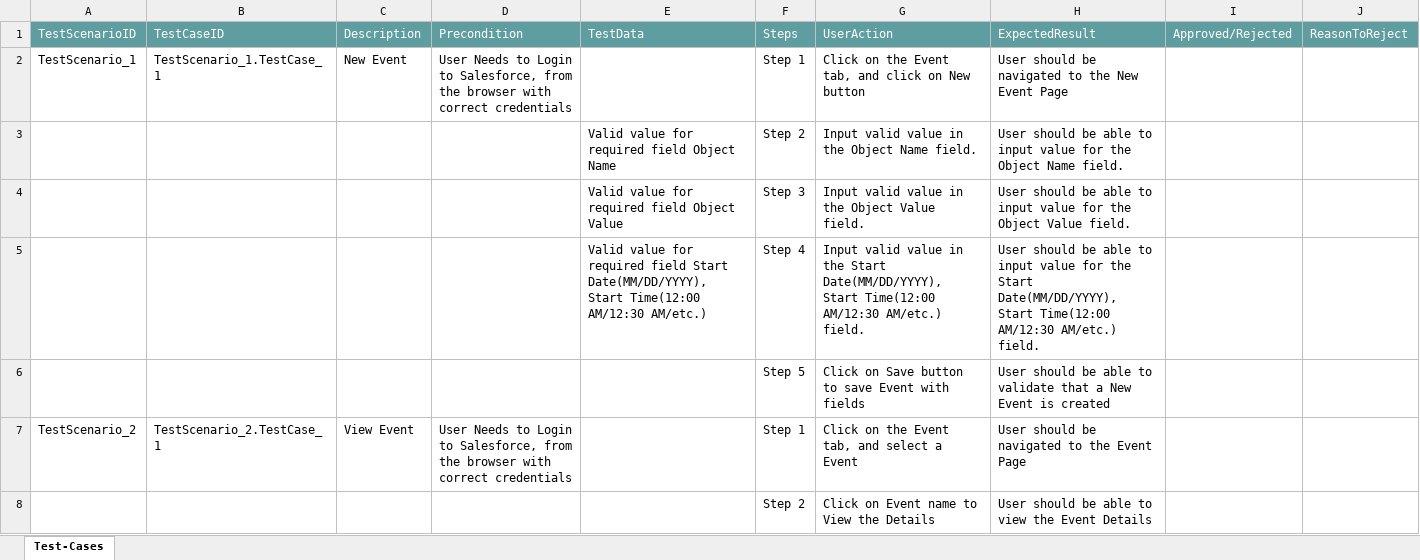
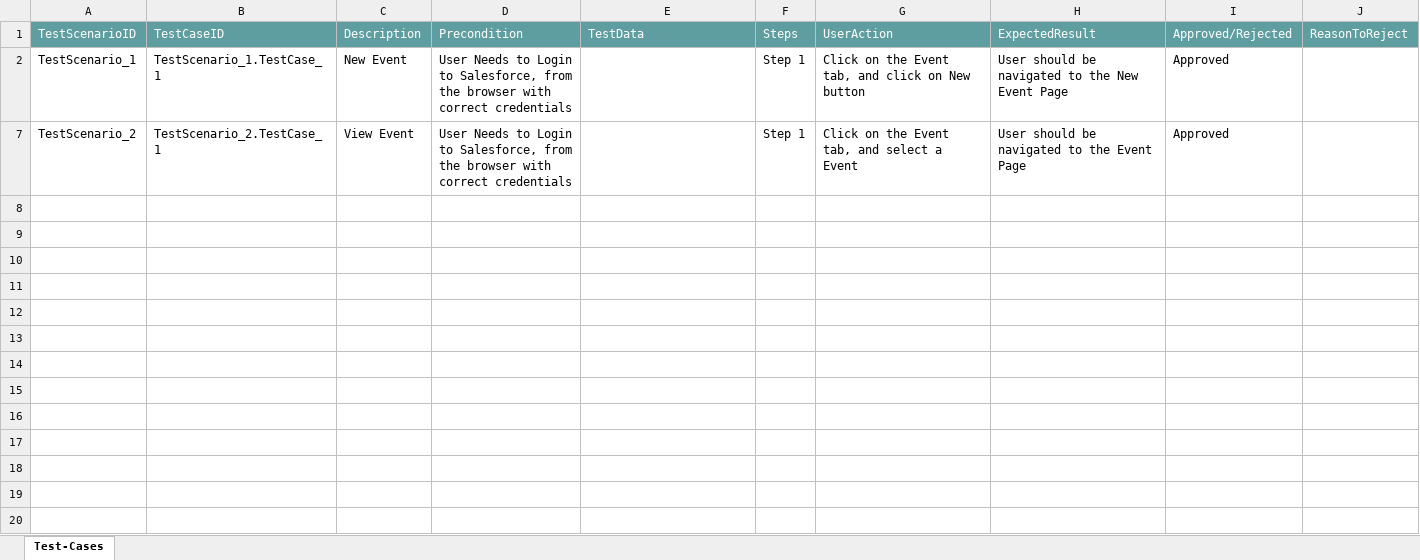
Before and after one commit to ShaikMohamedIrfan/Mobile_Flow_Test, an Excel workbook: TP_Event_Flows_4.0.xlsx, sheet Test-Cases, drawn as a sheet; values as stored, in another font and other column widths than the file's, no borders; table styles not drawn; the diff names each change by its address in the sheet, - before the commit and + after, or states it on an @@ line.

Commit message:
Add files via upload

```diff
--- a/TP_Event_Flows_4.0.xlsx (sheet Test-Cases)
+++ b/TP_Event_Flows_4.0.xlsx (sheet Test-Cases)
-I2: (empty)
+I2: Approved
@@ row 3 hidden:  |  |  |  | Valid value for required field Object Name | Step 2 | Input valid value in the Object Name field. | User should be able to input value for the Object Name field. @@
@@ row 4 hidden:  |  |  |  | Valid value for required field Object Value | Step 3 | Input valid value in the Object Value field. | User should be able to input value for the Object Value field. @@
@@ row 5 hidden:  |  |  |  | Valid value for required field Start Date(MM/DD/YYYY), Start Time(12:00 AM/12:30 AM/etc.) | Step 4 | Input valid value in the Start Date(MM/DD/YYYY), Start Time(12:00 AM/12:30 AM/etc.) field. | User should be able to input value for the Start Date(MM/DD/YYYY), Start Time(12:00 AM/12:30 AM/etc.) field. @@
@@ row 6 hidden:  |  |  |  |  | Step 5 | Click on Save button to save Event with fields | User should be able to validate that a New Event is created @@
-I7: (empty)
+I7: Approved
@@ row 8 hidden:  |  |  |  |  | Step 2 | Click on Event name to View the Details | User should be able to view the Event Details @@
```
